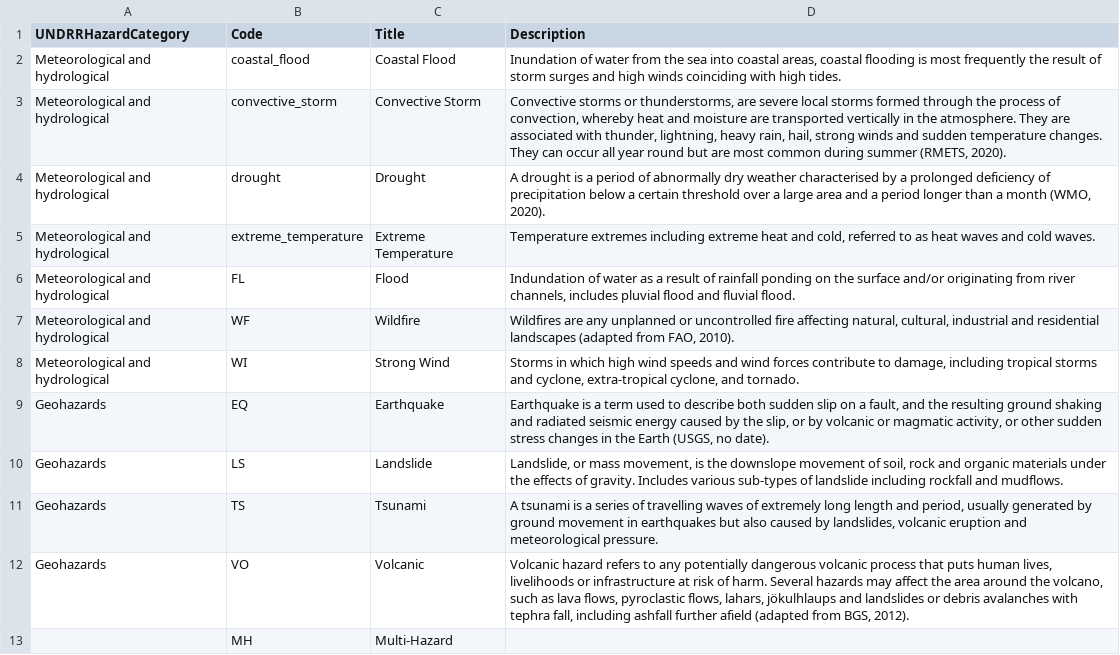
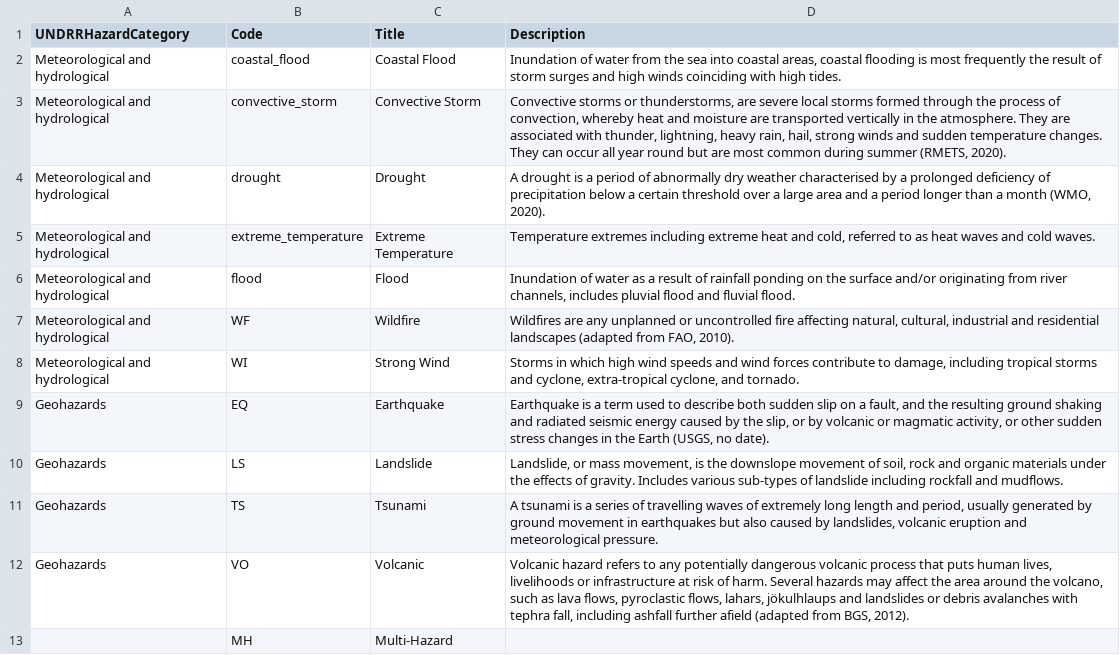
Before and after one commit to GFDRR/rdl-standard, a CSV file: codelists/closed/hazard_type.csv, drawn as a sheet.

Commit message:
Update codelists/closed/hazard_type.csv
Co-authored-by: odscjen <95221058+odscjen@users.noreply.github.com>

```diff
--- a/codelists/closed/hazard_type.csv
+++ b/codelists/closed/hazard_type.csv
@@ -5,3 +5,3 @@ Meteorological and hydrological,drought,Drought,"A drought is a period of abnorm
 Meteorological and hydrological,extreme_temperature,Extreme Temperature,"Temperature extremes including extreme heat and cold, referred to as heat waves and cold waves."
-Meteorological and hydrological,FL,Flood,"Indundation of water as a result of rainfall ponding on the surface and/or originating from river channels, includes pluvial flood and fluvial flood."
+Meteorological and hydrological,flood,Flood,"Inundation of water as a result of rainfall ponding on the surface and/or originating from river channels, includes pluvial flood and fluvial flood."
 Meteorological and hydrological,WF,Wildfire,"Wildfires are any unplanned or uncontrolled fire affecting natural, cultural, industrial and residential landscapes (adapted from FAO, 2010)."
```
